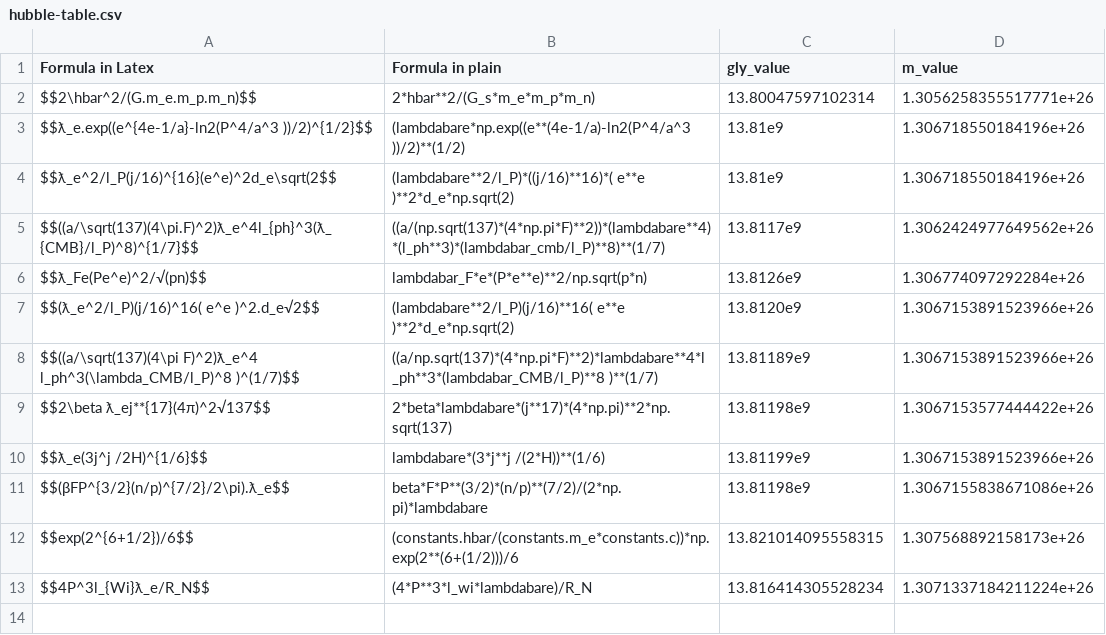
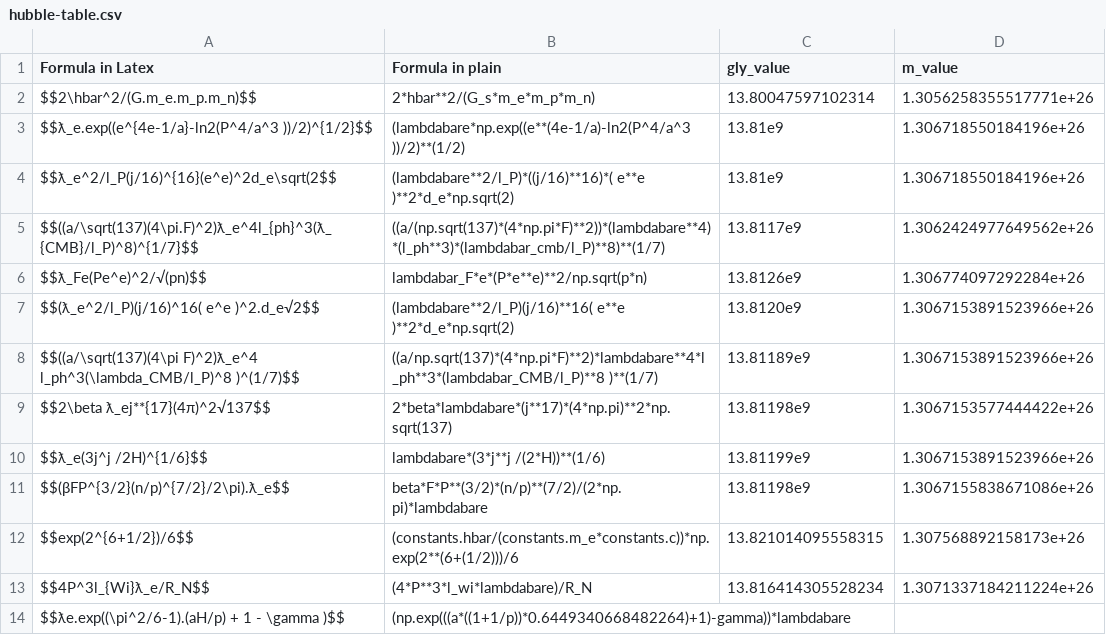
Before and after one commit to LaGuer/hubble-table, a CSV file: hubble-table.csv, drawn as a sheet.

Commit message:
Update hubble-table.csv

```diff
--- a/hubble-table.csv
+++ b/hubble-table.csv
@@ -13 +13,2 @@ $$exp(2^{6+1/2})/6$$, (constants.hbar/(constants.m_e*constants.c))*np.exp(2**(6+
 $$4P^3l_{Wi}ƛ_e/R_N$$, (4*P**3*l_wi*lambdabare)/R_N,13.816414305528234, 1.3071337184211224e+26
+$$ƛe.exp((\pi^2/6-1).(aH/p) + 1 - \gamma )$$, (np.exp(((a*((1+1/p))*0.6449340668482264)+1)-gamma))*lambdabare, ,
```
